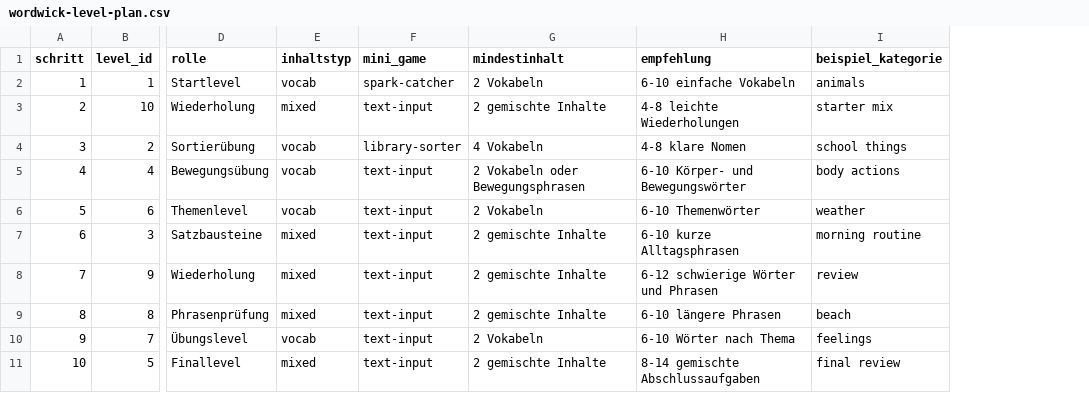
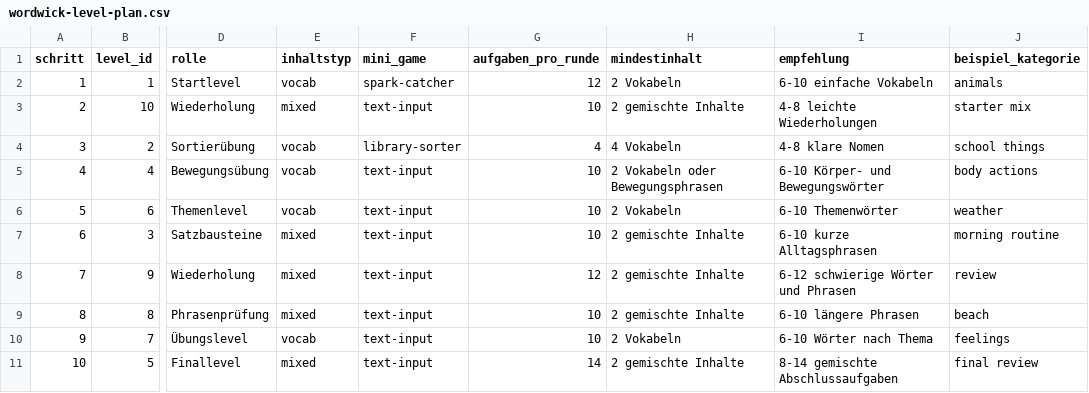
Before and after one commit to SaschaPrivat81/wordwick-academy, a CSV file: public/templates/wordwick-level-plan.csv, drawn as a sheet; only a part is shown, gaps mark what is left out; the diff names each change by its address in the sheet, - before the commit and + after, or states it on an @@ line.

```diff
--- a/public/templates/wordwick-level-plan.csv
+++ b/public/templates/wordwick-level-plan.csv
+column G (aufgaben_pro_runde), rows 2-11: 12 | 10 | 4 | 10 | 10 | 10 | 12 | 10 | 10 | 14
```
Also changed, not shown: 5 other files.
